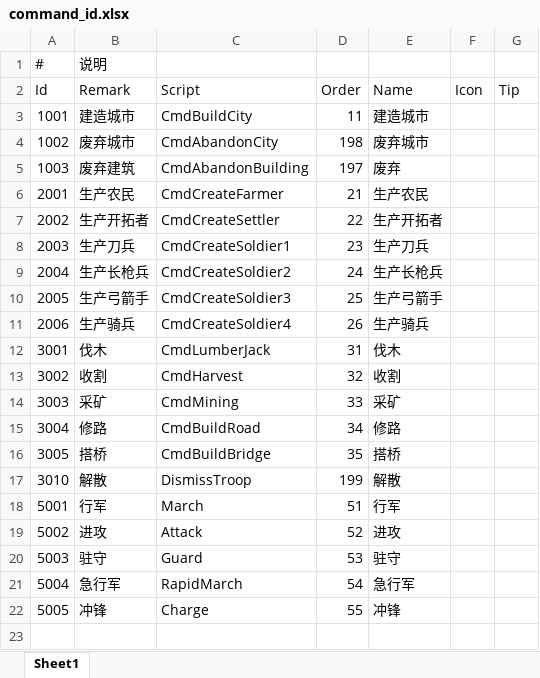
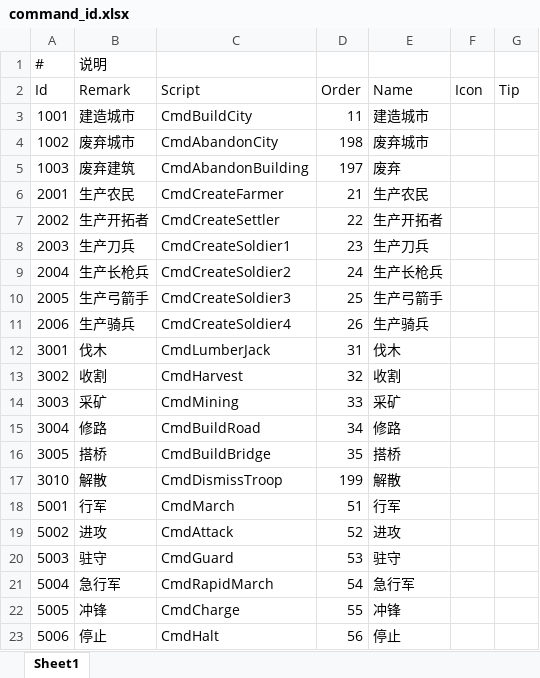
Before and after one commit to footman136/hexmap-democlient, an Excel workbook: Assets/StreamingAssets/Data/command_id.xlsx, sheet Sheet1, drawn as a sheet; values as stored, in another font and other column widths than the file's, no borders; the diff names each change by its address in the sheet, - before the commit and + after, or states it on an @@ line.

```diff
--- a/Assets/StreamingAssets/Data/command_id.xlsx (sheet Sheet1)
+++ b/Assets/StreamingAssets/Data/command_id.xlsx (sheet Sheet1)
-C17 (Script): DismissTroop
+C17 (Script): CmdDismissTroop
-C18 (Script): March
+C18 (Script): CmdMarch
-C19 (Script): Attack
+C19 (Script): CmdAttack
-C20 (Script): Guard
+C20 (Script): CmdGuard
-C21 (Script): RapidMarch
+C21 (Script): CmdRapidMarch
-C22 (Script): Charge
+C22 (Script): CmdCharge
+row 23: 5006 | 停止 | CmdHalt | 56 | 停止
```
Also changed, not shown: Assets/StreamingAssets/Data/command_set.xlsx, 22 other files.
